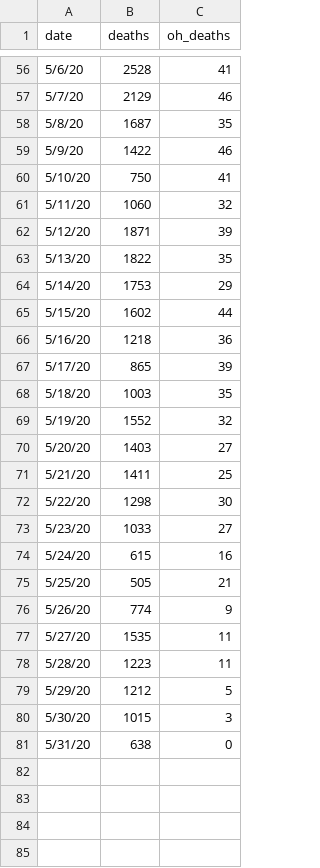
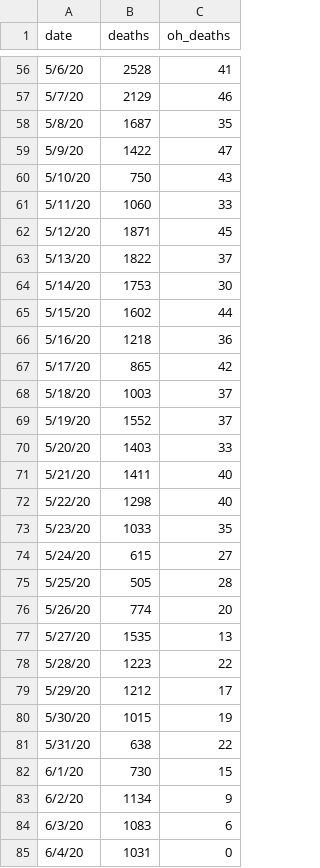
Before and after one commit to mrwork01/COVID_ohio_dash, a CSV file: us_data.csv, drawn as a sheet; only a part is shown, gaps mark what is left out; the diff covers the shown part only.

```diff
--- a/us_data.csv
+++ b/us_data.csv
@@ -58,24 +58,28 @@
 5/8/20,1687,35
-5/9/20,1422,46
-5/10/20,750,41
-5/11/20,1060,32
-5/12/20,1871,39
-5/13/20,1822,35
-5/14/20,1753,29
+5/9/20,1422,47
+5/10/20,750,43
+5/11/20,1060,33
+5/12/20,1871,45
+5/13/20,1822,37
+5/14/20,1753,30
 5/15/20,1602,44
 5/16/20,1218,36
-5/17/20,865,39
-5/18/20,1003,35
-5/19/20,1552,32
-5/20/20,1403,27
-5/21/20,1411,25
-5/22/20,1298,30
-5/23/20,1033,27
-5/24/20,615,16
-5/25/20,505,21
-5/26/20,774,9
-5/27/20,1535,11
-5/28/20,1223,11
-5/29/20,1212,5
-5/30/20,1015,3
-5/31/20,638,0
+5/17/20,865,42
+5/18/20,1003,37
+5/19/20,1552,37
+5/20/20,1403,33
+5/21/20,1411,40
+5/22/20,1298,40
+5/23/20,1033,35
+5/24/20,615,27
+5/25/20,505,28
+5/26/20,774,20
+5/27/20,1535,13
+5/28/20,1223,22
+5/29/20,1212,17
+5/30/20,1015,19
+5/31/20,638,22
+6/1/20,730,15
+6/2/20,1134,9
+6/3/20,1083,6
+6/4/20,1031,0
```
Also changed, not shown: 2 edited cells elsewhere in this file, 1 other file.
